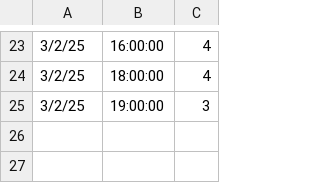
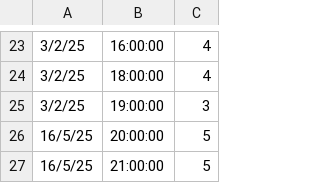
Before and after one commit to armyrdz/lol, a CSV file: HokuyoTracking2024/report.csv, drawn as a sheet; only a part is shown, gaps mark what is left out; the diff names each change by its address in the sheet, - before the commit and + after, or states it on an @@ line.

```diff
--- a/HokuyoTracking2024/report.csv
+++ b/HokuyoTracking2024/report.csv
+row 26: 16/5/25 | 20:00:00 | 5
+row 27: 16/5/25 | 21:00:00 | 5
```
Also changed, not shown: 2 other files.
